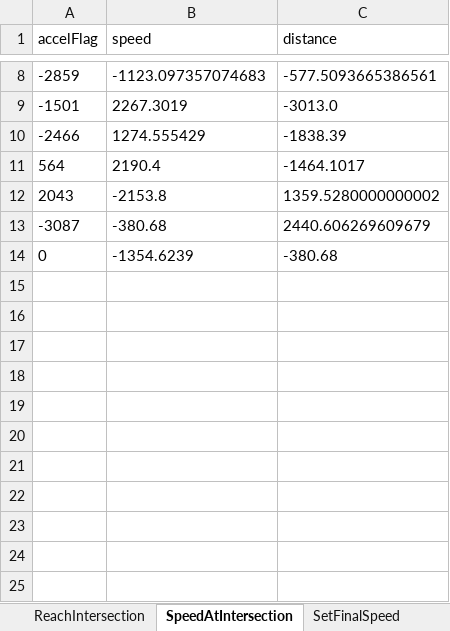
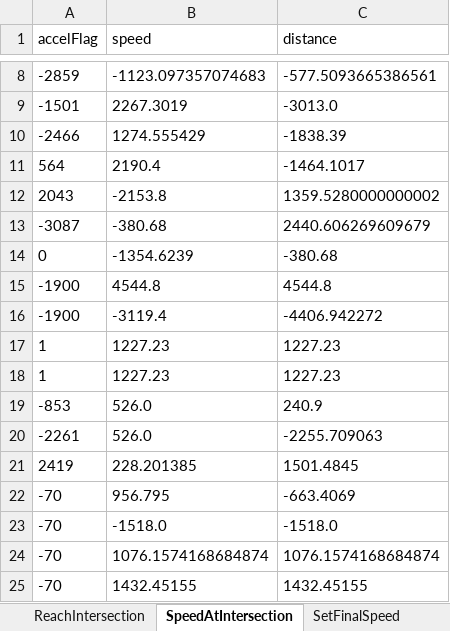
Before and after one commit to jawadsrour20/APC_backend, an Excel workbook: integration/speed_at_intersection.xlsx, sheet SpeedAtIntersection, drawn as a sheet; only a part is shown, gaps mark what is left out; values as stored, in another font and other column widths than the file's, no borders; the diff names each change by its address in the sheet, - before the commit and + after, or states it on an @@ line.

```diff
--- a/integration/speed_at_intersection.xlsx (sheet SpeedAtIntersection)
+++ b/integration/speed_at_intersection.xlsx (sheet SpeedAtIntersection)
+row 15: -1900 | 4544.8 | 4544.8
+row 16: -1900 | -3119.4 | -4406.942272
+row 17: 1 | 1227.23 | 1227.23
+row 18: 1 | 1227.23 | 1227.23
+row 19: -853 | 526.0 | 240.9
+row 20: -2261 | 526.0 | -2255.709063
+row 21: 2419 | 228.201385 | 1501.4845
+row 22: -70 | 956.795 | -663.4069
+row 23: -70 | -1518.0 | -1518.0
+row 24: -70 | 1076.1574168684874 | 1076.1574168684874
+row 25: -70 | 1432.45155 | 1432.45155
```
Also changed, not shown: sheet ReachIntersection, sheet SetFinalSpeed, 3 other files.
